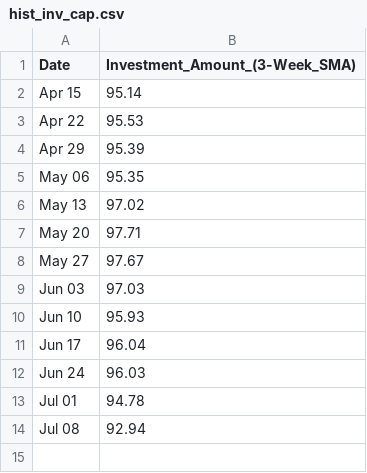
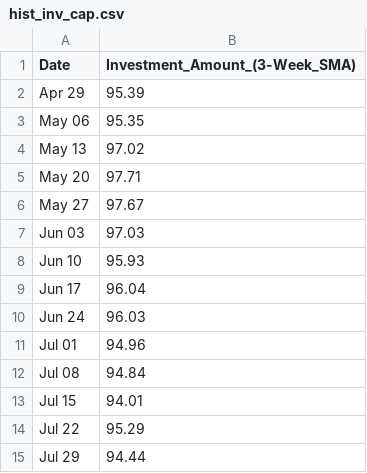
Before and after one commit to dilaracankaya/AI_Risk_Index, a CSV file: historical_data/hist_inv_cap.csv, drawn as a sheet.

Commit message:
second week run

```diff
--- a/historical_data/hist_inv_cap.csv
+++ b/historical_data/hist_inv_cap.csv
@@ -1,4 +1,2 @@
 Date,Investment_Amount_(3-Week_SMA)
-Apr 15,95.14
-Apr 22,95.53
 Apr 29,95.39
@@ -12,3 +10,6 @@ Jun 17,96.04
 Jun 24,96.03
-Jul 01,94.78
-Jul 08,92.94
+Jul 01,94.96
+Jul 08,94.84
+Jul 15,94.01
+Jul 22,95.29
+Jul 29,94.44
```
Also changed, not shown: historical_data/hist_inv_saf.csv, 4 other files.
